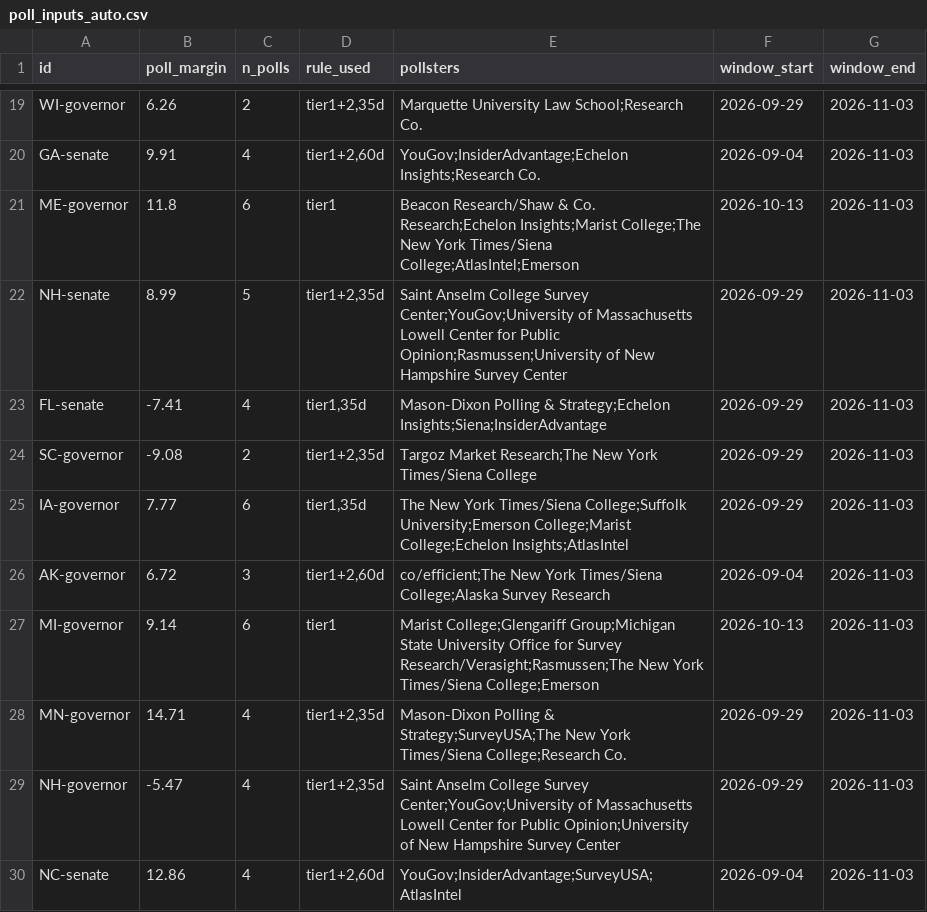
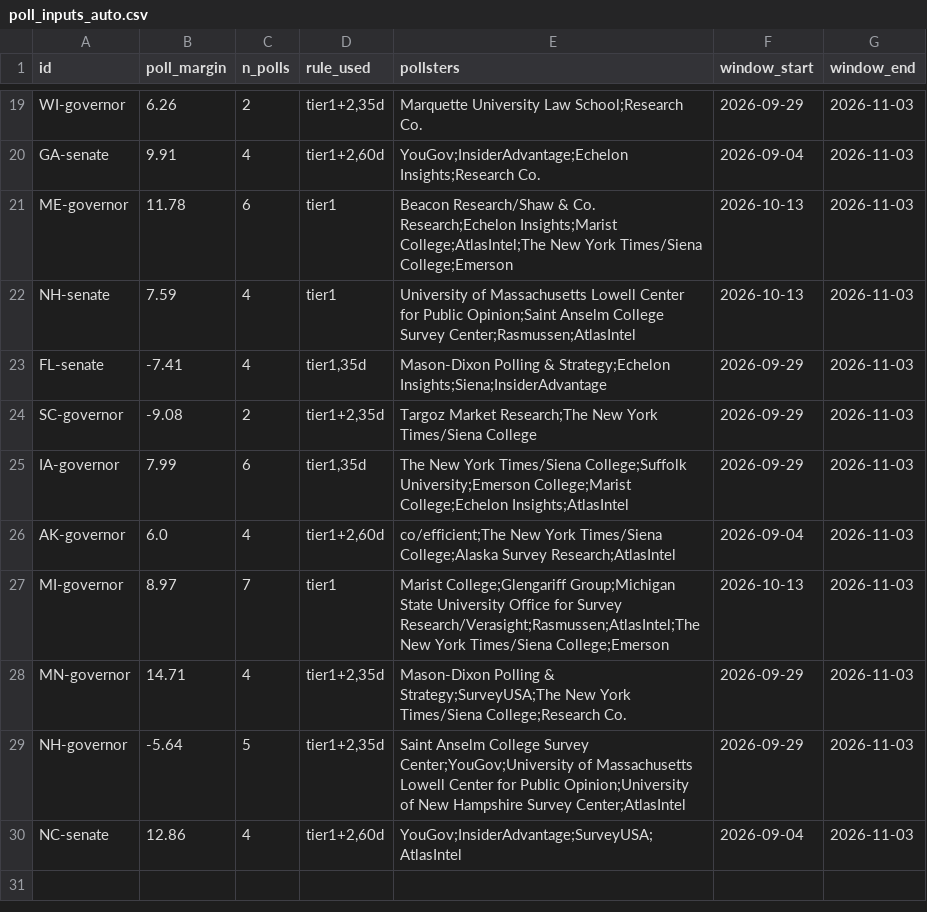
Before and after one commit to danbaer0413-cpu/election-needle, a CSV file: data/poll_inputs_auto.csv, drawn as a sheet; only a part is shown, gaps mark what is left out; the diff covers the shown part only.

```diff
--- a/data/poll_inputs_auto.csv
+++ b/data/poll_inputs_auto.csv
@@ -20,11 +20,11 @@ WI-governor,6.26,2,"tier1+2,35d",Marquette University Law School;Research Co.,20
 GA-senate,9.91,4,"tier1+2,60d",YouGov;InsiderAdvantage;Echelon Insights;Research Co.,2026-09-04,2026-11-03
-ME-governor,11.8,6,tier1,Beacon Research/Shaw & Co. Research;Echelon Insights;Marist College;The New York Times/Siena College;AtlasIntel;Emerson,2026-10-13,2026-11-03
-NH-senate,8.99,5,"tier1+2,35d",Saint Anselm College Survey Center;YouGov;University of Massachusetts Lowell Center for Public Opinion;Rasmussen;University of New Hampshire Survey Center,2026-09-29,2026-11-03
+ME-governor,11.78,6,tier1,Beacon Research/Shaw & Co. Research;Echelon Insights;Marist College;AtlasIntel;The New York Times/Siena College;Emerson,2026-10-13,2026-11-03
+NH-senate,7.59,4,tier1,University of Massachusetts Lowell Center for Public Opinion;Saint Anselm College Survey Center;Rasmussen;AtlasIntel,2026-10-13,2026-11-03
 FL-senate,-7.41,4,"tier1,35d",Mason-Dixon Polling & Strategy;Echelon Insights;Siena;InsiderAdvantage,2026-09-29,2026-11-03
 SC-governor,-9.08,2,"tier1+2,35d",Targoz Market Research;The New York Times/Siena College,2026-09-29,2026-11-03
-IA-governor,7.77,6,"tier1,35d",The New York Times/Siena College;Suffolk University;Emerson College;Marist College;Echelon Insights;AtlasIntel,2026-09-29,2026-11-03
-AK-governor,6.72,3,"tier1+2,60d",co/efficient;The New York Times/Siena College;Alaska Survey Research,2026-09-04,2026-11-03
-MI-governor,9.14,6,tier1,Marist College;Glengariff Group;Michigan State University Office for Survey Research/Verasight;Rasmussen;The New York Times/Siena College;Emerson,2026-10-13,2026-11-03
+IA-governor,7.99,6,"tier1,35d",The New York Times/Siena College;Suffolk University;Emerson College;Marist College;Echelon Insights;AtlasIntel,2026-09-29,2026-11-03
+AK-governor,6.0,4,"tier1+2,60d",co/efficient;The New York Times/Siena College;Alaska Survey Research;AtlasIntel,2026-09-04,2026-11-03
+MI-governor,8.97,7,tier1,Marist College;Glengariff Group;Michigan State University Office for Survey Research/Verasight;Rasmussen;AtlasIntel;The New York Times/Siena College;Emerson,2026-10-13,2026-11-03
 MN-governor,14.71,4,"tier1+2,35d",Mason-Dixon Polling & Strategy;SurveyUSA;The New York Times/Siena College;Research Co.,2026-09-29,2026-11-03
-NH-governor,-5.47,4,"tier1+2,35d",Saint Anselm College Survey Center;YouGov;University of Massachusetts Lowell Center for Public Opinion;University of New Hampshire Survey Center,2026-09-29,2026-11-03
+NH-governor,-5.64,5,"tier1+2,35d",Saint Anselm College Survey Center;YouGov;University of Massachusetts Lowell Center for Public Opinion;University of New Hampshire Survey Center;AtlasIntel,2026-09-29,2026-11-03
 NC-senate,12.86,4,"tier1+2,60d",YouGov;InsiderAdvantage;SurveyUSA;AtlasIntel,2026-09-04,2026-11-03
```
Also changed, not shown: 16 edited cells elsewhere in this file, data/FL/governor/early.csv, data/FL/u-s-senate-special/early.csv, 22 other files.
